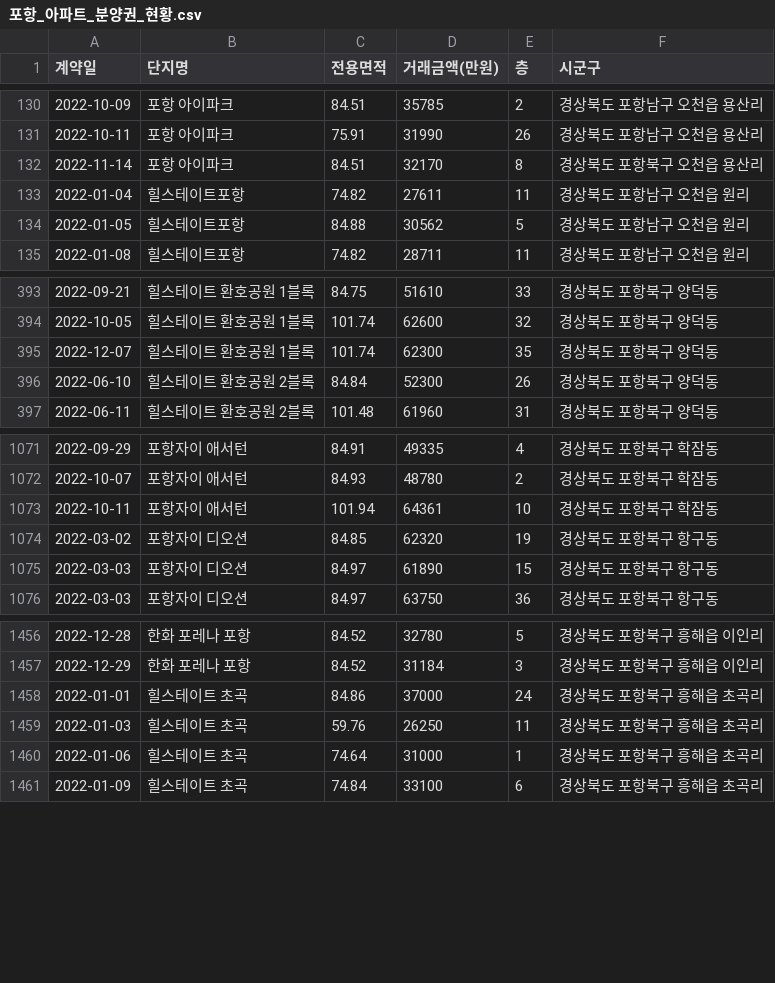
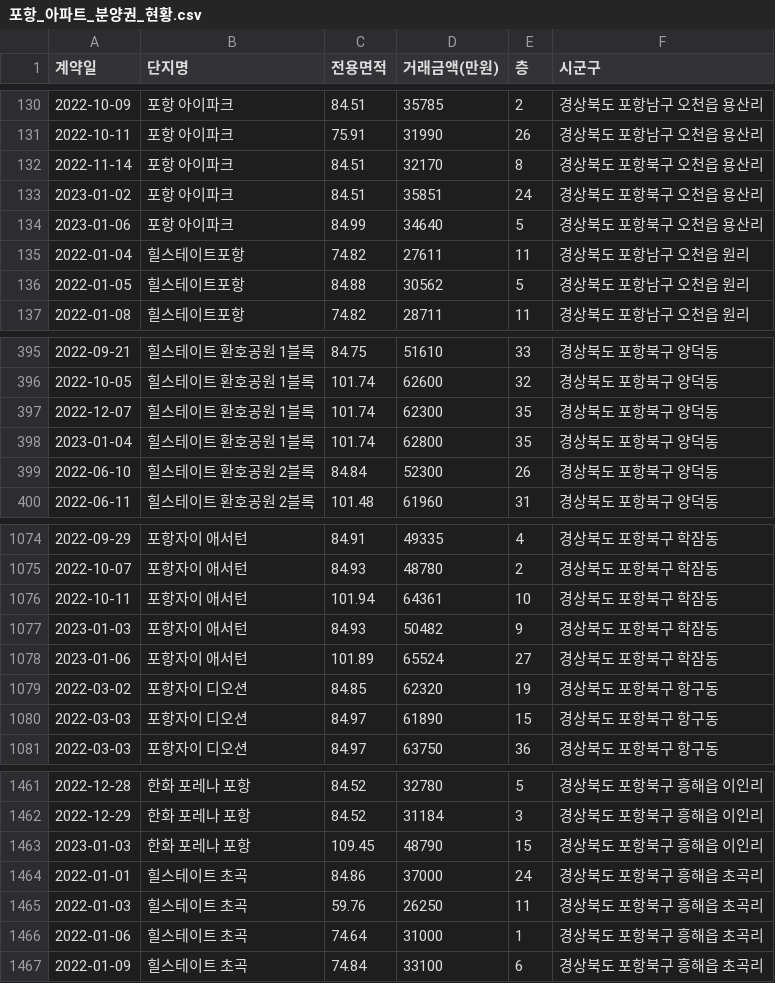
Before and after one commit to kck0920/pohang_apt, a CSV file: 포항_아파트_분양권_현황.csv, drawn as a sheet; only a part is shown, gaps mark what is left out; the diff names each change by its address in the sheet, - before the commit and + after, or states it on an @@ line.

```diff
--- a/포항_아파트_분양권_현황.csv
+++ b/포항_아파트_분양권_현황.csv
+row 133: 2023-01-02 | 포항 아이파크 | 84.51 | 35851 | 24 | 경상북도 포항북구 오천읍 용산리
+row 134: 2023-01-06 | 포항 아이파크 | 84.99 | 34640 | 5 | 경상북도 포항북구 오천읍 용산리
+row 398: 2023-01-04 | 힐스테이트 환호공원 1블록 | 101.74 | 62800 | 35 | 경상북도 포항북구 양덕동
+row 1077: 2023-01-03 | 포항자이 애서턴 | 84.93 | 50482 | 9 | 경상북도 포항북구 학잠동
+row 1078: 2023-01-06 | 포항자이 애서턴 | 101.89 | 65524 | 27 | 경상북도 포항북구 학잠동
+row 1463: 2023-01-03 | 한화 포레나 포항 | 109.45 | 48790 | 15 | 경상북도 포항북구 흥해읍 이인리
```
Also changed, not shown: 포항_아파트_실거래가_현황.csv, 1 other file.
